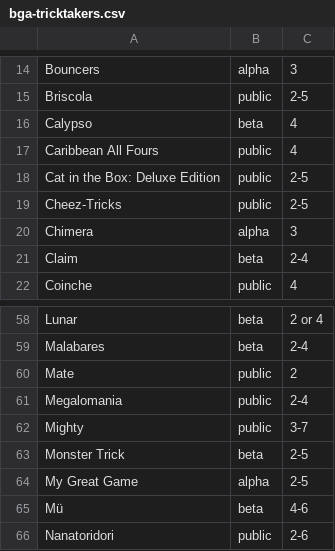
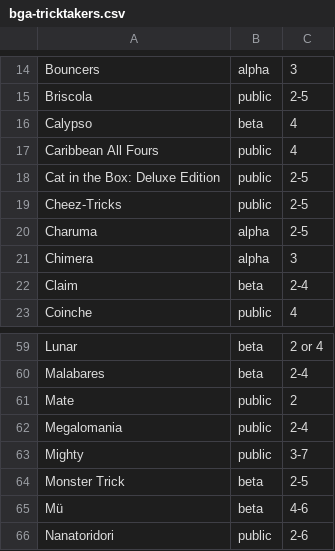
Before and after one commit to veganjay/bga-tricktakers, a CSV file: bga-tricktakers.csv, drawn as a sheet; only a part is shown, gaps mark what is left out.

Commit message:
Charuma

```diff
--- a/bga-tricktakers.csv
+++ b/bga-tricktakers.csv
@@ -19,2 +19,3 @@ Cat in the Box: Deluxe Edition,public,2-5
 Cheez-Tricks,public,2-5
+Charuma,alpha,2-5
 Chimera,alpha,3
@@ -63,3 +64,2 @@ Mighty,public,3-7
 Monster Trick,beta,2-5
-My Great Game,alpha,2-5
 Mü,beta,4-6
```
